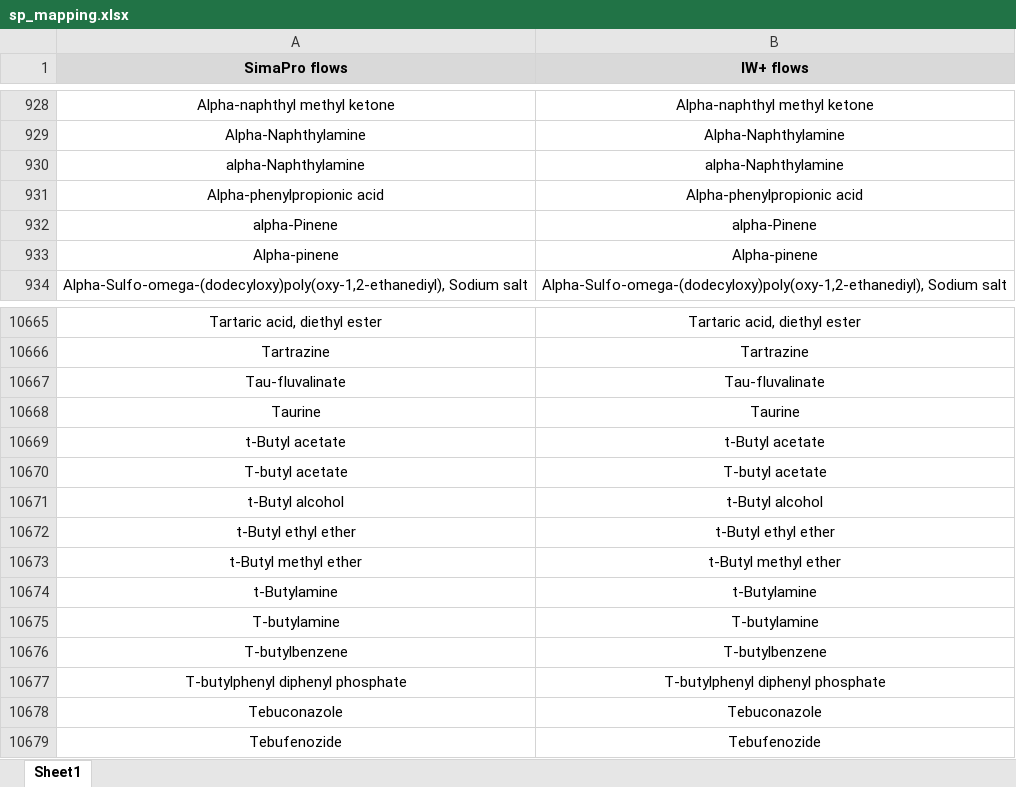
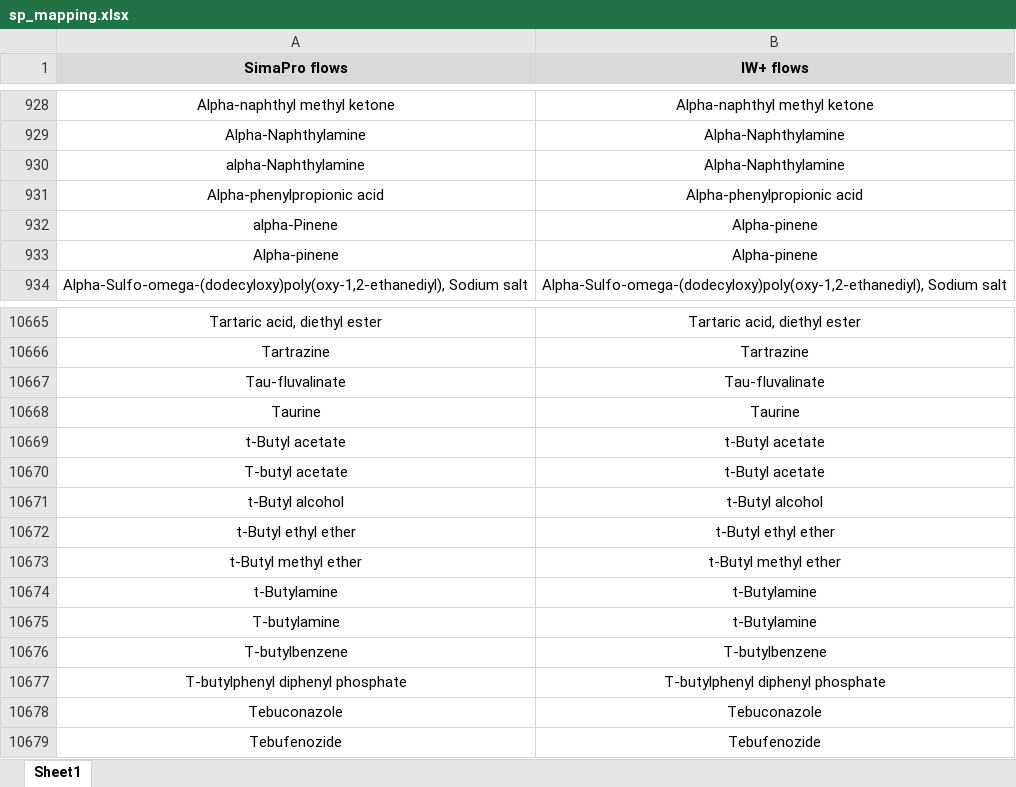
Before and after one commit to CIRAIG/IWP_Reborn, an Excel workbook: Data/mappings/SP/sp_mapping.xlsx, sheet Sheet1, drawn as a sheet; only a part is shown, gaps mark what is left out; values as stored, in another font and other column widths than the file's, no borders; the diff names each change by its address in the sheet, - before the commit and + after, or states it on an @@ line.

```diff
--- a/Data/mappings/SP/sp_mapping.xlsx (sheet Sheet1)
+++ b/Data/mappings/SP/sp_mapping.xlsx (sheet Sheet1)
-B930 (IW+ flows): alpha-Naphthylamine
+B930 (IW+ flows): Alpha-Naphthylamine
-B932 (IW+ flows): alpha-Pinene
+B932 (IW+ flows): Alpha-pinene
-B10670 (IW+ flows): T-butyl acetate
+B10670 (IW+ flows): t-Butyl acetate
-B10675 (IW+ flows): T-butylamine
+B10675 (IW+ flows): t-Butylamine
```
Also changed, not shown: Data/mappings/ei35/ei_iw_mapping.xlsx, Data/mappings/ei36/ei_iw_mapping.xlsx, 3 other files.
